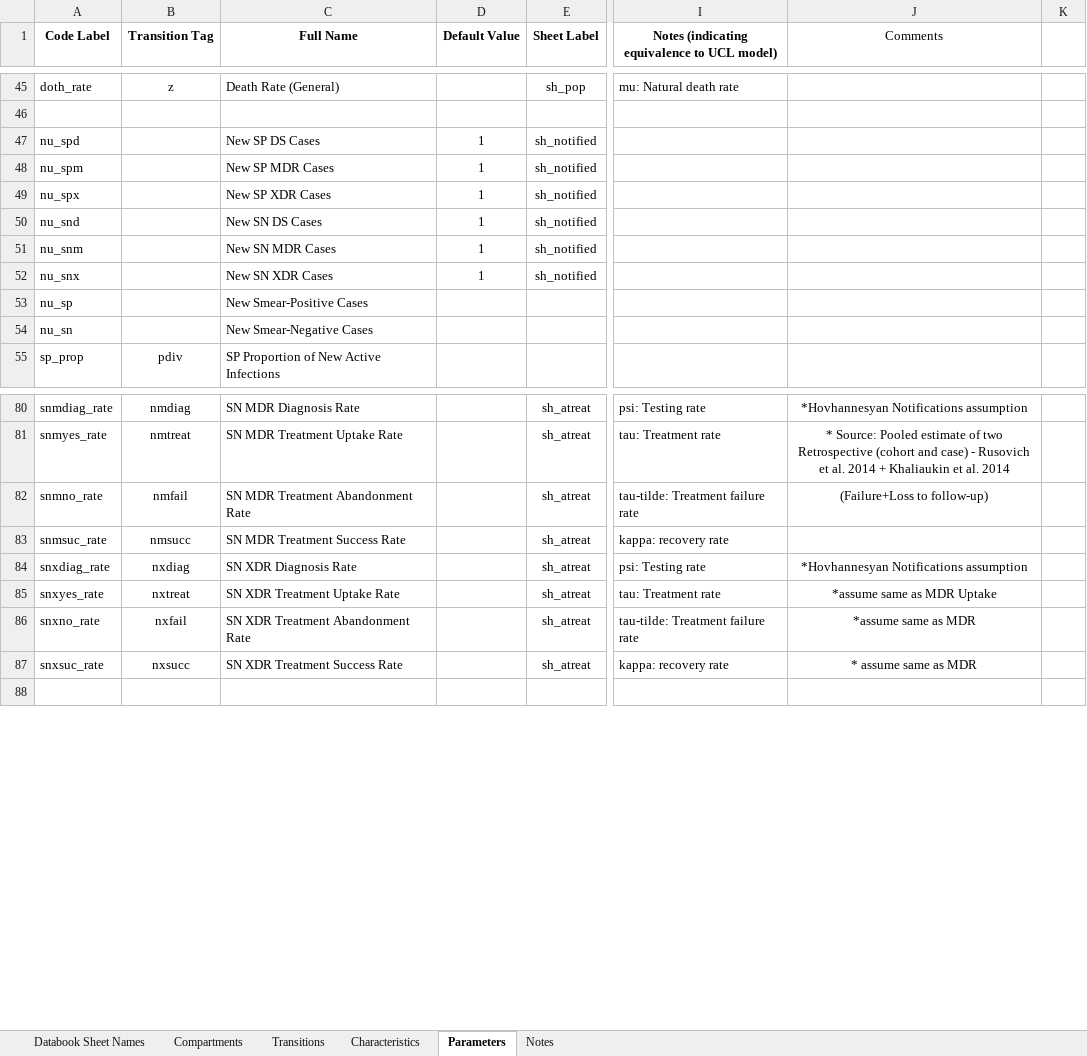
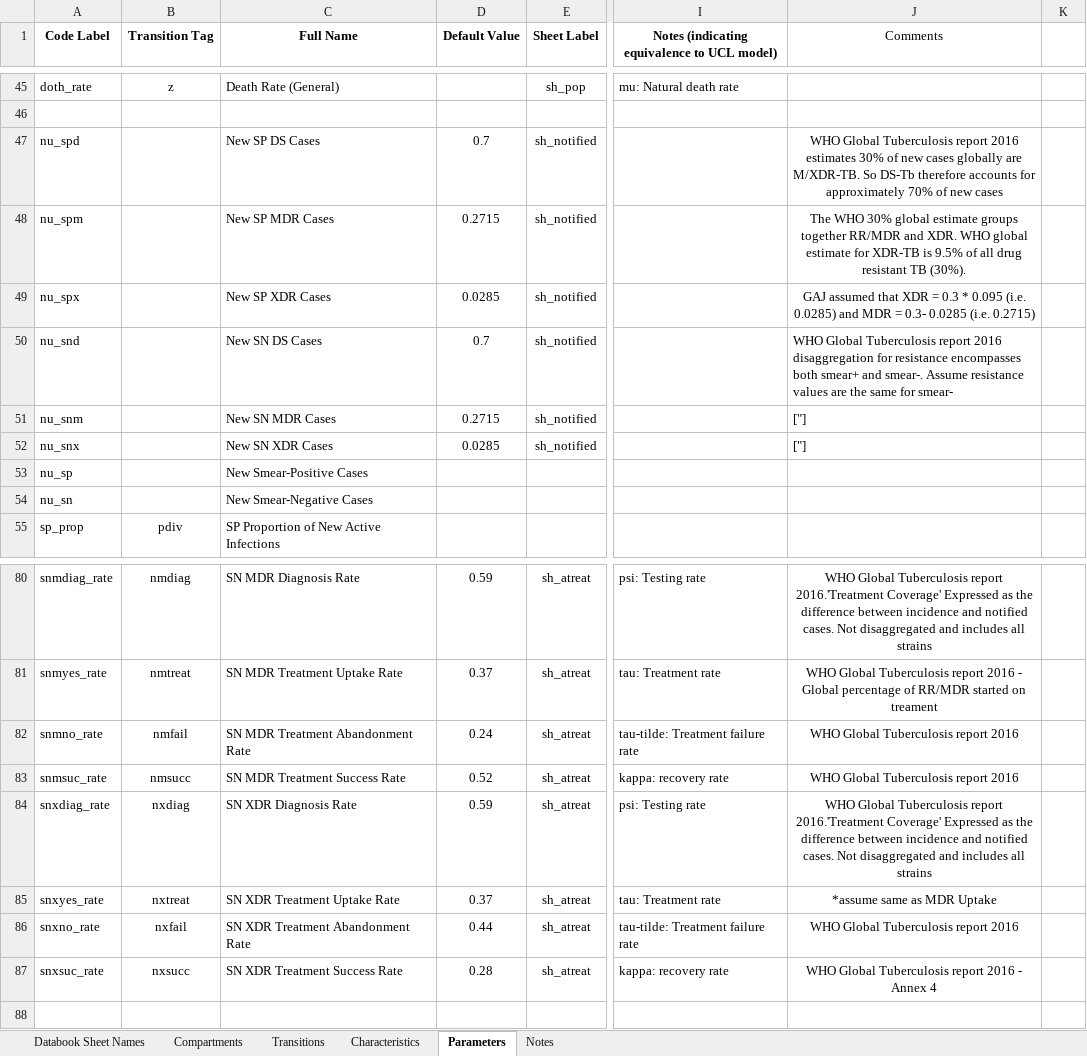
Before and after one commit to optimamodel/optima-tb, an Excel workbook: project/cascade-belarus.xlsx, sheet Parameters, drawn as a sheet; only a part is shown, gaps mark what is left out; values as stored, in another font and other column widths than the file's, no borders; charts and pictures not drawn; the diff covers the shown part only; the diff names each change by its address in the sheet, - before the commit and + after, or states it on an @@ line.

Commit message:
Inputted 'global values'
Updated the sheet to replace Belarus specific values (for all
TB-related deaths and treatment outcome values). All of these are now
WHO global estimates, apart from DS-TB Treatment uptake rate, still
looking for a disaggregated value to represent this

```diff
--- a/project/cascade-belarus.xlsx (sheet Parameters)
+++ b/project/cascade-belarus.xlsx (sheet Parameters)
-D47 (Default Value): 1
+D47 (Default Value): 0.7
-J47 (Comments): (empty)
+J47 (Comments): WHO Global Tuberculosis report 2016 estimates 30% of new cases globally are M/XDR-TB. So DS-Tb therefore accounts for approximately 70% of new cases
-D48 (Default Value): 1
+D48 (Default Value): 0.2715
-J48 (Comments): (empty)
+J48 (Comments): The WHO 30% global estimate groups together RR/MDR and XDR. WHO global estimate for XDR-TB is 9.5% of all drug resistant TB (30%).
-D49 (Default Value): 1
+D49 (Default Value): 0.0285
-J49 (Comments): (empty)
+J49 (Comments): GAJ assumed that XDR = 0.3 * 0.095 (i.e. 0.0285) and MDR = 0.3- 0.0285 (i.e. 0.2715)
-D50 (Default Value): 1
+D50 (Default Value): 0.7
-J50 (Comments): (empty)
+J50 (Comments): WHO Global Tuberculosis report 2016 disaggregation for resistance encompasses both smear+ and smear-. Assume resistance values are the same for smear-
-D51 (Default Value): 1
+D51 (Default Value): 0.2715
-J51:J52 (Comments): (empty)
+J51:J52 (Comments): ["]
-D52 (Default Value): 1
+D52 (Default Value): 0.0285
-D80 (Default Value): (empty)
+D80 (Default Value): 0.59
-J80 (Comments): *Hovhannesyan Notifications assumption
+J80 (Comments): WHO Global Tuberculosis report 2016.'Treatment Coverage' Expressed as the difference between incidence and notified cases. Not disaggregated and includes all strains
-D81 (Default Value): (empty)
+D81 (Default Value): 0.37
-J81 (Comments): * Source: Pooled estimate of two Retrospective (cohort and case) - Rusovich et al. 2014 + Khaliaukin et al. 2014
+J81 (Comments): WHO Global Tuberculosis report 2016 - Global percentage of RR/MDR started on treament
-D82 (Default Value): (empty)
+D82 (Default Value): 0.24
-J82 (Comments): (Failure+Loss to follow-up)
+J82 (Comments): WHO Global Tuberculosis report 2016
-D83 (Default Value): (empty)
+D83 (Default Value): 0.52
-J83 (Comments): (empty)
+J83 (Comments): WHO Global Tuberculosis report 2016
-D84 (Default Value): (empty)
+D84 (Default Value): 0.59
-J84 (Comments): *Hovhannesyan Notifications assumption
+J84 (Comments): WHO Global Tuberculosis report 2016.'Treatment Coverage' Expressed as the difference between incidence and notified cases. Not disaggregated and includes all strains
-D85 (Default Value): (empty)
+D85 (Default Value): 0.37
-D86 (Default Value): (empty)
+D86 (Default Value): 0.44
-J86 (Comments): *assume same as MDR
+J86 (Comments): WHO Global Tuberculosis report 2016
-D87 (Default Value): (empty)
+D87 (Default Value): 0.28
-J87 (Comments): * assume same as MDR
+J87 (Comments): WHO Global Tuberculosis report 2016 - Annex 4
```
Also changed, not shown: 43 edited cells and cell formats elsewhere in this sheet.
